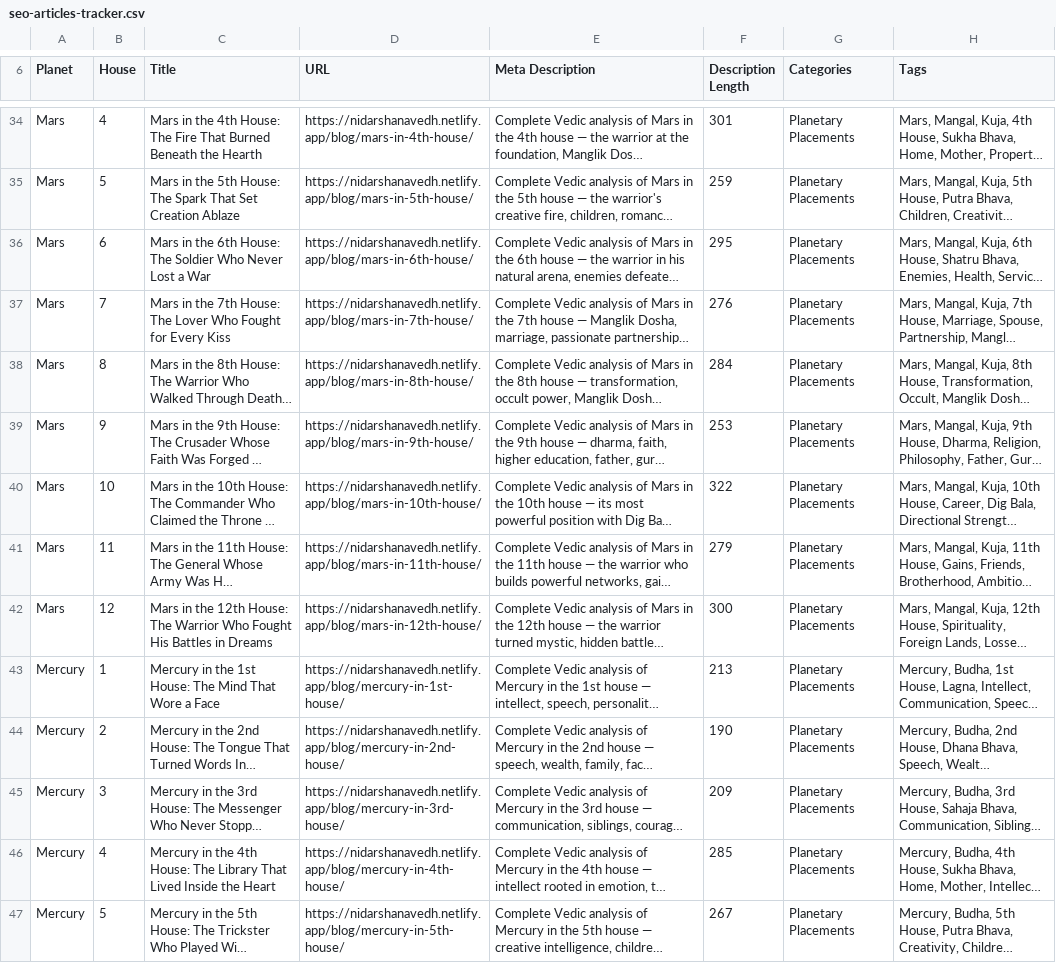
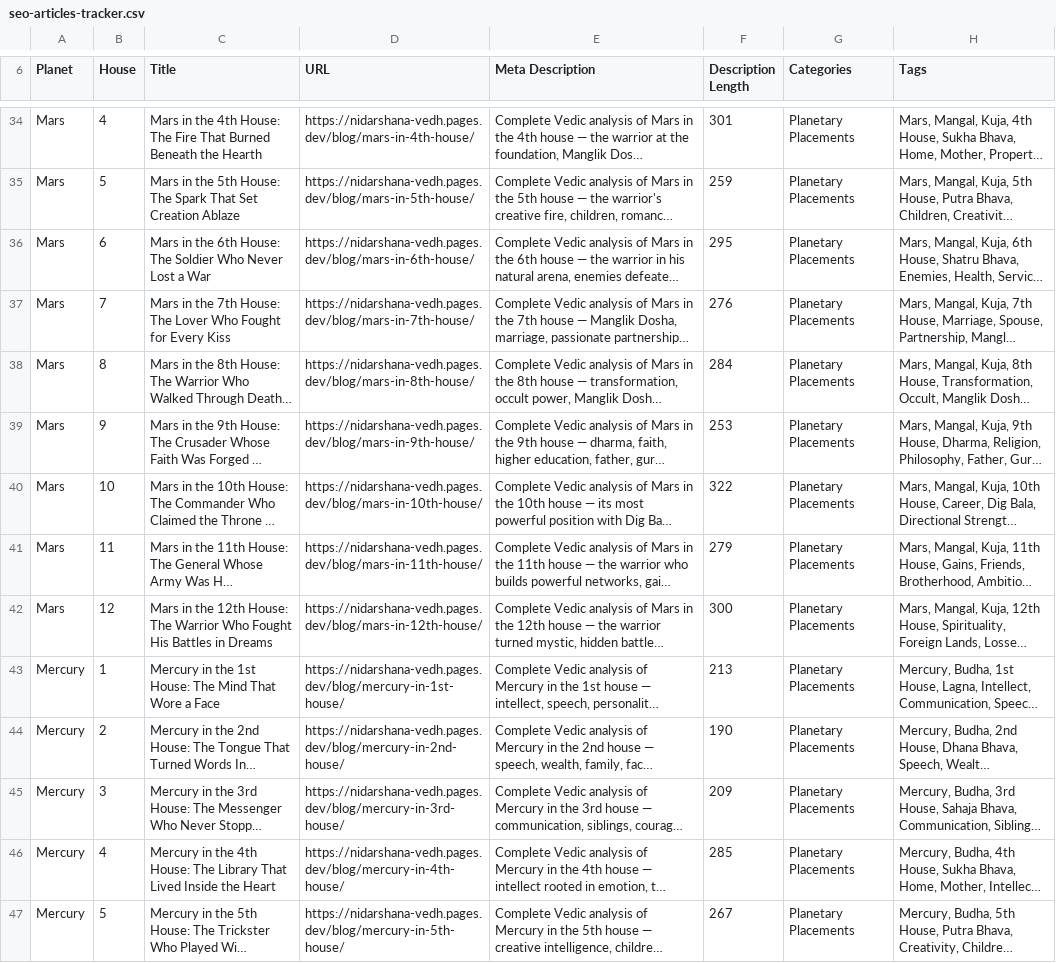
Before and after one commit to Nikkk2312/nidarshana-vedh, a CSV file: seo-articles-tracker.csv, drawn as a sheet; only a part is shown, gaps mark what is left out; long unchanged cells end in …; the diff covers the shown part only; the diff names each change by its address in the sheet, - before the commit and + after, or states it on an @@ line.

```diff
--- a/seo-articles-tracker.csv
+++ b/seo-articles-tracker.csv
-D34 (URL): https://nidarshanavedh.netlify.app/blog/mars-in-4th-house/
+D34 (URL): https://nidarshana-vedh.pages.dev/blog/mars-in-4th-house/
-D35 (URL): https://nidarshanavedh.netlify.app/blog/mars-in-5th-house/
+D35 (URL): https://nidarshana-vedh.pages.dev/blog/mars-in-5th-house/
-D36 (URL): https://nidarshanavedh.netlify.app/blog/mars-in-6th-house/
+D36 (URL): https://nidarshana-vedh.pages.dev/blog/mars-in-6th-house/
-D37 (URL): https://nidarshanavedh.netlify.app/blog/mars-in-7th-house/
+D37 (URL): https://nidarshana-vedh.pages.dev/blog/mars-in-7th-house/
-D38 (URL): https://nidarshanavedh.netlify.app/blog/mars-in-8th-house/
+D38 (URL): https://nidarshana-vedh.pages.dev/blog/mars-in-8th-house/
-D39 (URL): https://nidarshanavedh.netlify.app/blog/mars-in-9th-house/
+D39 (URL): https://nidarshana-vedh.pages.dev/blog/mars-in-9th-house/
-D40 (URL): https://nidarshanavedh.netlify.app/blog/mars-in-10th-house/
+D40 (URL): https://nidarshana-vedh.pages.dev/blog/mars-in-10th-house/
-D41 (URL): https://nidarshanavedh.netlify.app/blog/mars-in-11th-house/
+D41 (URL): https://nidarshana-vedh.pages.dev/blog/mars-in-11th-house/
-D42 (URL): https://nidarshanavedh.netlify.app/blog/mars-in-12th-house/
+D42 (URL): https://nidarshana-vedh.pages.dev/blog/mars-in-12th-house/
-D43 (URL): https://nidarshanavedh.netlify.app/blog/mercury-in-1st-house/
+D43 (URL): https://nidarshana-vedh.pages.dev/blog/mercury-in-1st-house/
-D44 (URL): https://nidarshanavedh.netlify.app/blog/mercury-in-2nd-house/
+D44 (URL): https://nidarshana-vedh.pages.dev/blog/mercury-in-2nd-house/
-D45 (URL): https://nidarshanavedh.netlify.app/blog/mercury-in-3rd-house/
+D45 (URL): https://nidarshana-vedh.pages.dev/blog/mercury-in-3rd-house/
-D46 (URL): https://nidarshanavedh.netlify.app/blog/mercury-in-4th-house/
+D46 (URL): https://nidarshana-vedh.pages.dev/blog/mercury-in-4th-house/
-D47 (URL): https://nidarshanavedh.netlify.app/blog/mercury-in-5th-house/
+D47 (URL): https://nidarshana-vedh.pages.dev/blog/mercury-in-5th-house/
```
Also changed, not shown: 94 edited cells elsewhere in this file, 28 other files.
